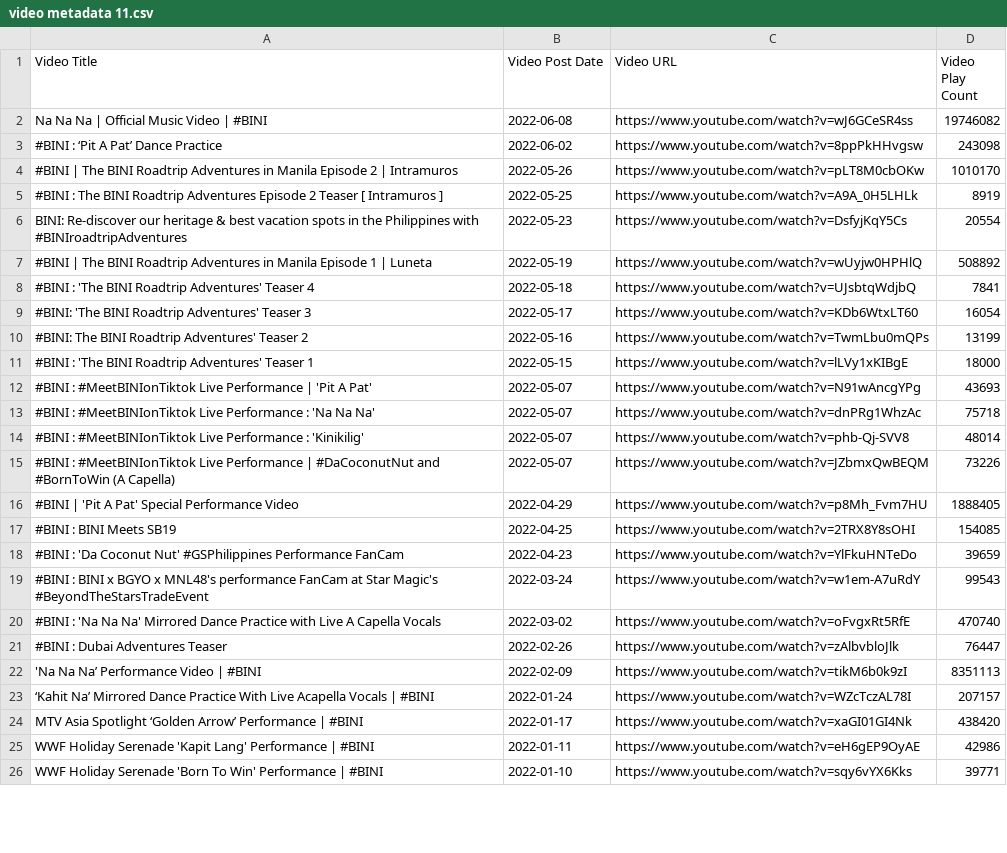
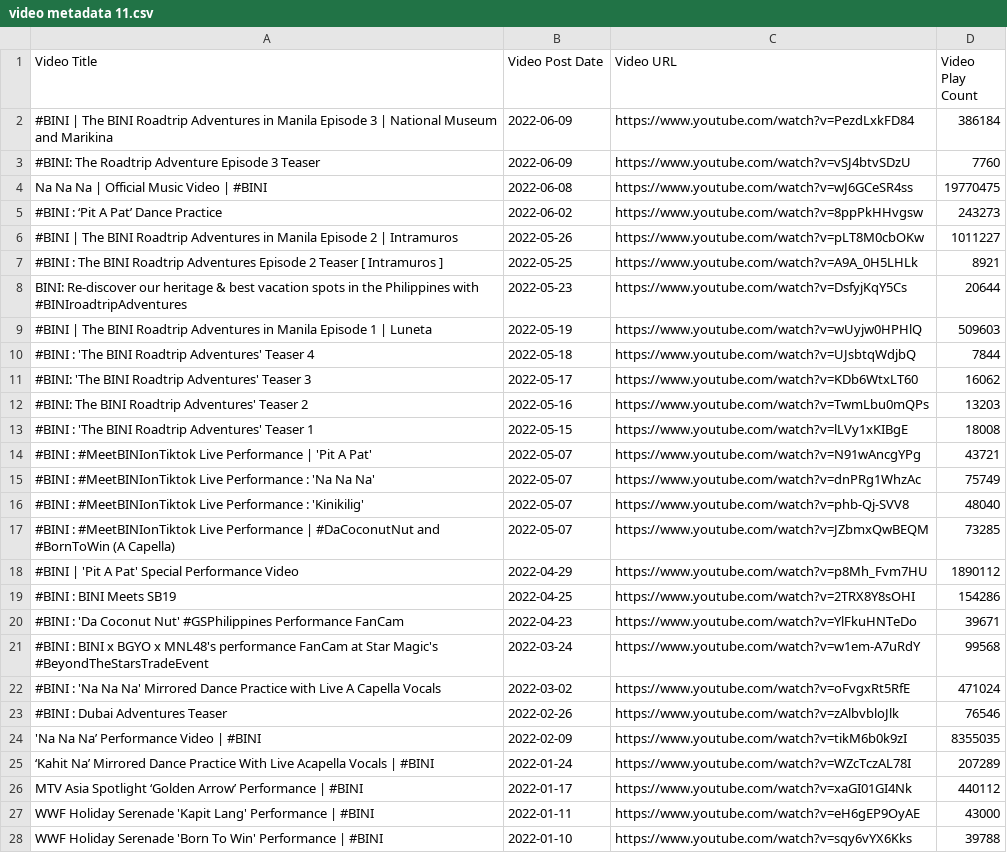
Before and after one commit to Shad0wC0de/biniviews, a CSV file: video metadata 11.csv, drawn as a sheet; only a part is shown; addresses are those after the commit; the diff covers the shown part only; the diff names each change by its address in the sheet, - before the commit and + after, or states it on an @@ line.

```diff
--- a/video metadata 11.csv
+++ b/video metadata 11.csv
+row 2: #BINI | The BINI Roadtrip Adventures in Manila Episode 3 | National Museum and Marikina | 2022-06-09 | https://www.youtube.com/watch?v=PezdLxkFD84 | 386184
+row 3: #BINI: The Roadtrip Adventure Episode 3 Teaser | 2022-06-09 | https://www.youtube.com/watch?v=vSJ4btvSDzU | 7760
-D4 (Video Play Count): 19746082
+D4 (Video Play Count): 19770475
-D5 (Video Play Count): 243098
+D5 (Video Play Count): 243273
-D6 (Video Play Count): 1010170
+D6 (Video Play Count): 1011227
-D7 (Video Play Count): 8919
+D7 (Video Play Count): 8921
-D8 (Video Play Count): 20554
+D8 (Video Play Count): 20644
-D9 (Video Play Count): 508892
+D9 (Video Play Count): 509603
-D10 (Video Play Count): 7841
+D10 (Video Play Count): 7844
-D11 (Video Play Count): 16054
+D11 (Video Play Count): 16062
-D12 (Video Play Count): 13199
+D12 (Video Play Count): 13203
-D13 (Video Play Count): 18000
+D13 (Video Play Count): 18008
-D14 (Video Play Count): 43693
+D14 (Video Play Count): 43721
-D15 (Video Play Count): 75718
+D15 (Video Play Count): 75749
-D16 (Video Play Count): 48014
+D16 (Video Play Count): 48040
-D17 (Video Play Count): 73226
+D17 (Video Play Count): 73285
-D18 (Video Play Count): 1888405
+D18 (Video Play Count): 1890112
-D19 (Video Play Count): 154085
+D19 (Video Play Count): 154286
-D20 (Video Play Count): 39659
+D20 (Video Play Count): 39671
-D21 (Video Play Count): 99543
+D21 (Video Play Count): 99568
-D22 (Video Play Count): 470740
+D22 (Video Play Count): 471024
-D23 (Video Play Count): 76447
+D23 (Video Play Count): 76546
-D24 (Video Play Count): 8351113
+D24 (Video Play Count): 8355035
-D25 (Video Play Count): 207157
+D25 (Video Play Count): 207289
-D26 (Video Play Count): 438420
+D26 (Video Play Count): 440112
-D27 (Video Play Count): 42986
+D27 (Video Play Count): 43000
-D28 (Video Play Count): 39771
+D28 (Video Play Count): 39788
```
Also changed, not shown: 69 edited cells elsewhere in this file, video metadata 1.csv, video metadata 10.csv, 8 other files.
